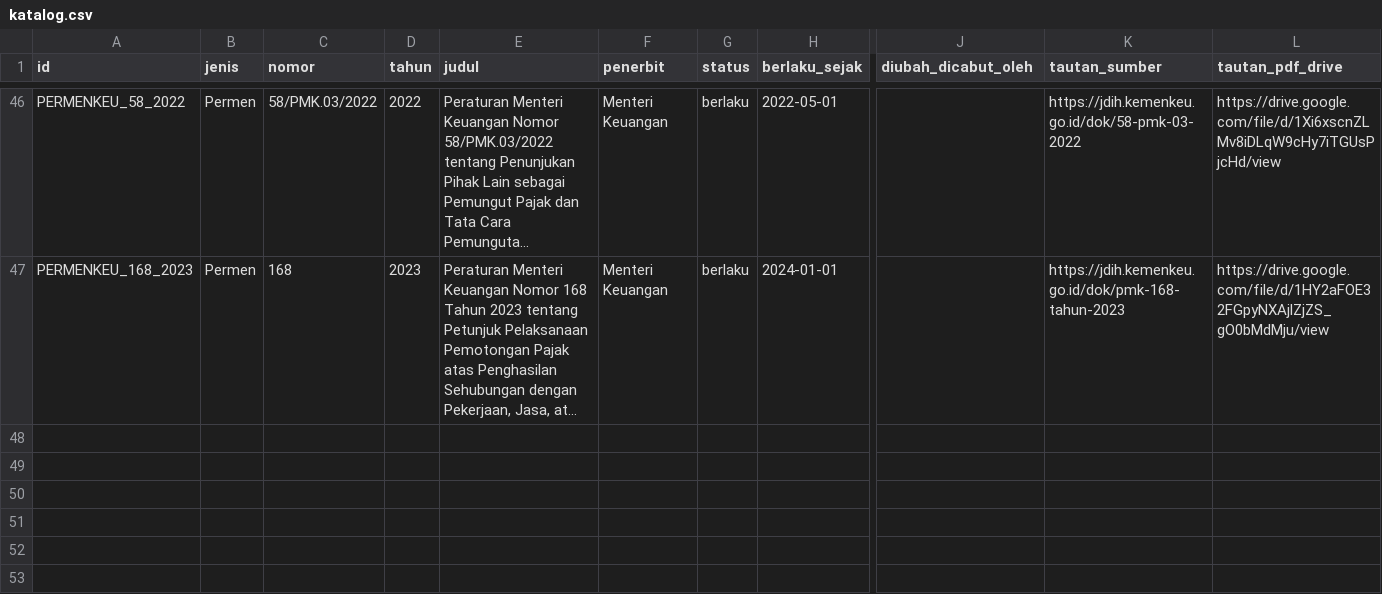
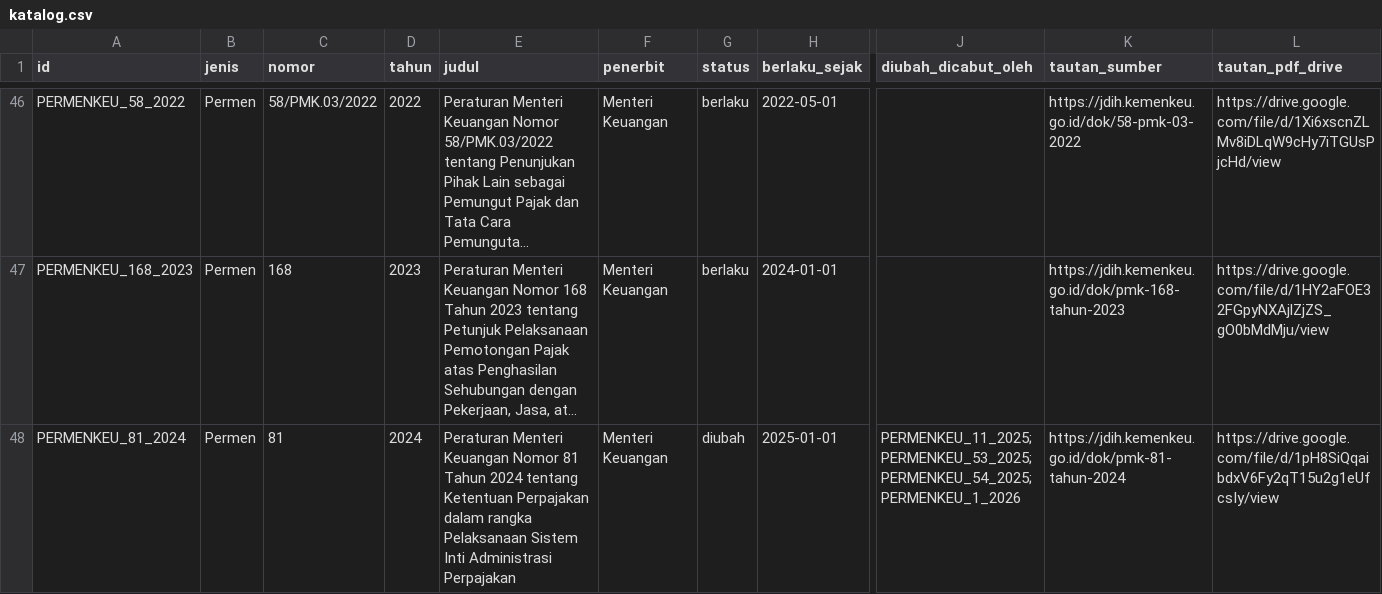
Before and after one commit to primaditra/korpus-pusat, a CSV file: katalog.csv, drawn as a sheet; only a part is shown, gaps mark what is left out; long unchanged cells end in …; rows hold the shown columns only; the diff names each change by its address in the sheet, - before the commit and + after, or states it on an @@ line.

```diff
--- a/katalog.csv
+++ b/katalog.csv
+row 48: PERMENKEU_81_2024 | Permen | 81 | 2024 | Peraturan Menteri Keuangan Nomor 81 Tahun 2024 tentang Ketentuan Perpajakan dalam rangka Pelaksanaan Sistem Inti Administrasi Perpajakan | Menteri Keuangan | diubah | 2025-01-01 | PERMENKEU_11_2025;PERMENKEU_53_2025;PERMENKEU_54_2025;PERMENKEU_1_2026 | https://jdih.kemenkeu.go.id/dok/pmk-81-tahun-2024 | https://drive.google.com/file/d/1pH8SiQqaibdxV6Fy2qT15u2g1eUfcsIy/view
```
Also changed, not shown: 1 other file.
